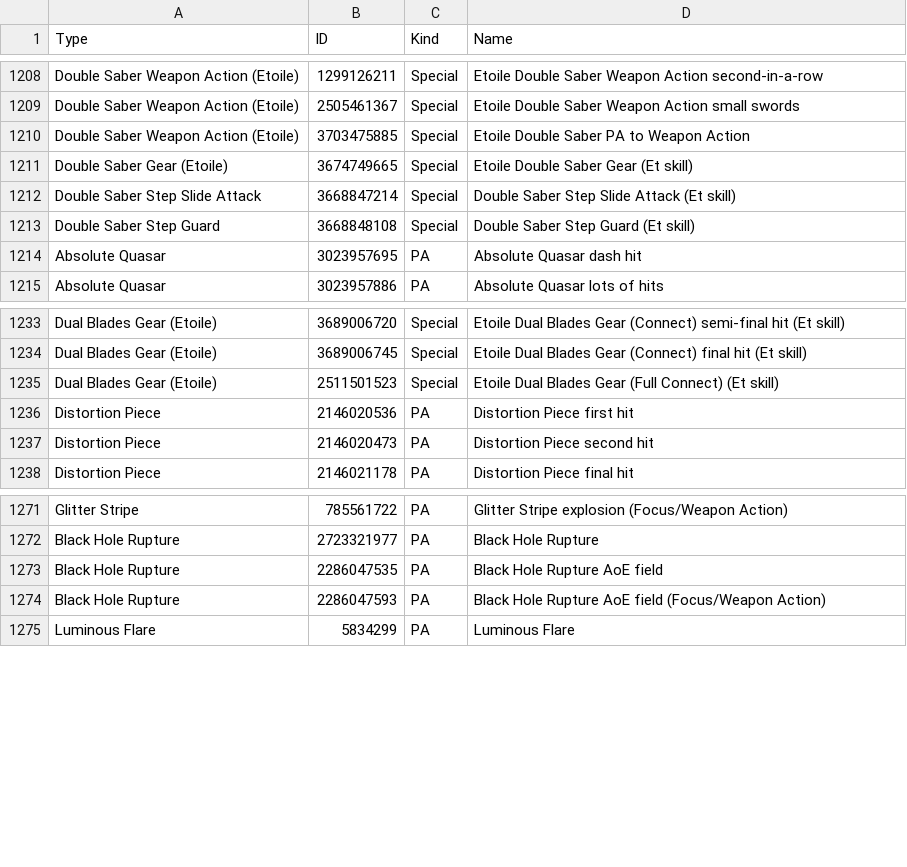
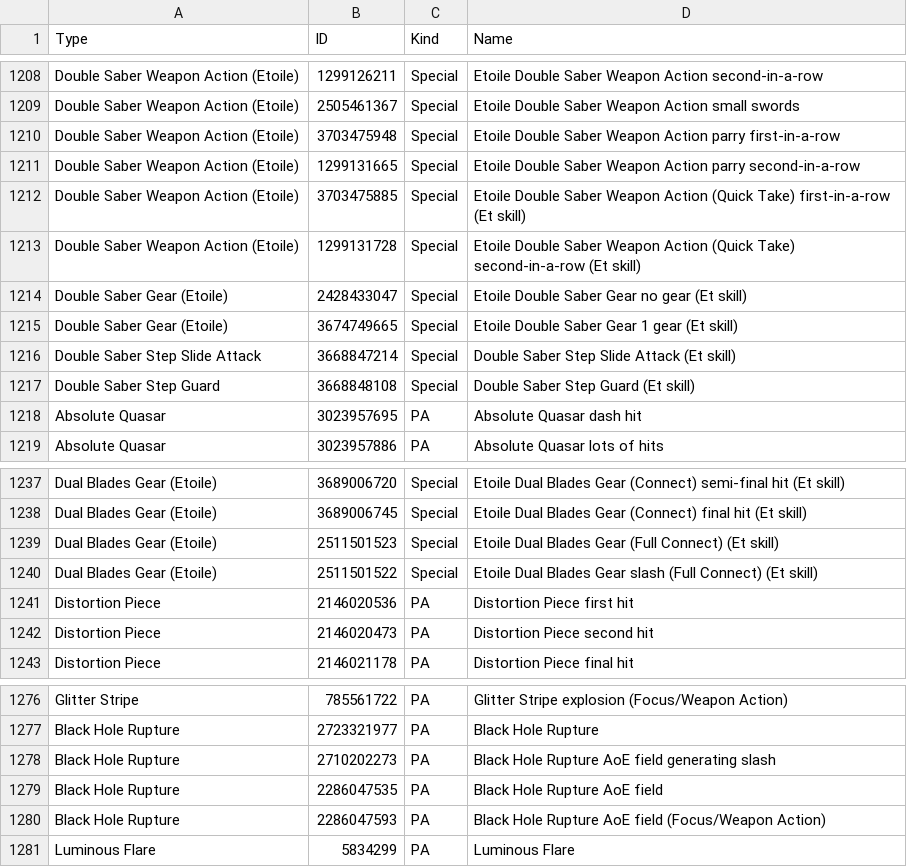
Before and after one commit to VariantXYZ/PSO2ACT, a CSV file: PSO2ACT/skills.csv, drawn as a sheet; only a part is shown, gaps mark what is left out.

Commit message:
Some more fixes

```diff
--- a/PSO2ACT/skills.csv
+++ b/PSO2ACT/skills.csv
@@ -1209,4 +1209,8 @@ Double Saber Weapon Action (Etoile),1299126211,Special,Etoile Double Saber Weapo
 Double Saber Weapon Action (Etoile),2505461367,Special,Etoile Double Saber Weapon Action small swords
-Double Saber Weapon Action (Etoile),3703475885,Special,Etoile Double Saber PA to Weapon Action
-Double Saber Gear (Etoile),3674749665,Special,Etoile Double Saber Gear (Et skill)
+Double Saber Weapon Action (Etoile),3703475948,Special,Etoile Double Saber Weapon Action parry first-in-a-row
+Double Saber Weapon Action (Etoile),1299131665,Special,Etoile Double Saber Weapon Action parry second-in-a-row
+Double Saber Weapon Action (Etoile),3703475885,Special,Etoile Double Saber Weapon Action (Quick Take) first-in-a-row (Et skill)
+Double Saber Weapon Action (Etoile),1299131728,Special,Etoile Double Saber Weapon Action (Quick Take) second-in-a-row (Et skill)
+Double Saber Gear (Etoile),2428433047,Special,Etoile Double Saber Gear no gear (Et skill)
+Double Saber Gear (Etoile),3674749665,Special,Etoile Double Saber Gear 1 gear (Et skill)
 Double Saber Step Slide Attack,3668847214,Special,Double Saber Step Slide Attack (Et skill)
@@ -1235,2 +1239,3 @@ Dual Blades Gear (Etoile),3689006745,Special,Etoile Dual Blades Gear (Connect) f
 Dual Blades Gear (Etoile),2511501523,Special,Etoile Dual Blades Gear (Full Connect) (Et skill)
+Dual Blades Gear (Etoile),2511501522,Special,Etoile Dual Blades Gear slash (Full Connect) (Et skill)
 Distortion Piece,2146020536,PA,Distortion Piece first hit
@@ -1272,2 +1277,3 @@ Glitter Stripe,785561722,PA,Glitter Stripe explosion (Focus/Weapon Action)
 Black Hole Rupture,2723321977,PA,Black Hole Rupture
+Black Hole Rupture,2710202273,PA,Black Hole Rupture AoE field generating slash
 Black Hole Rupture,2286047535,PA,Black Hole Rupture AoE field
```
